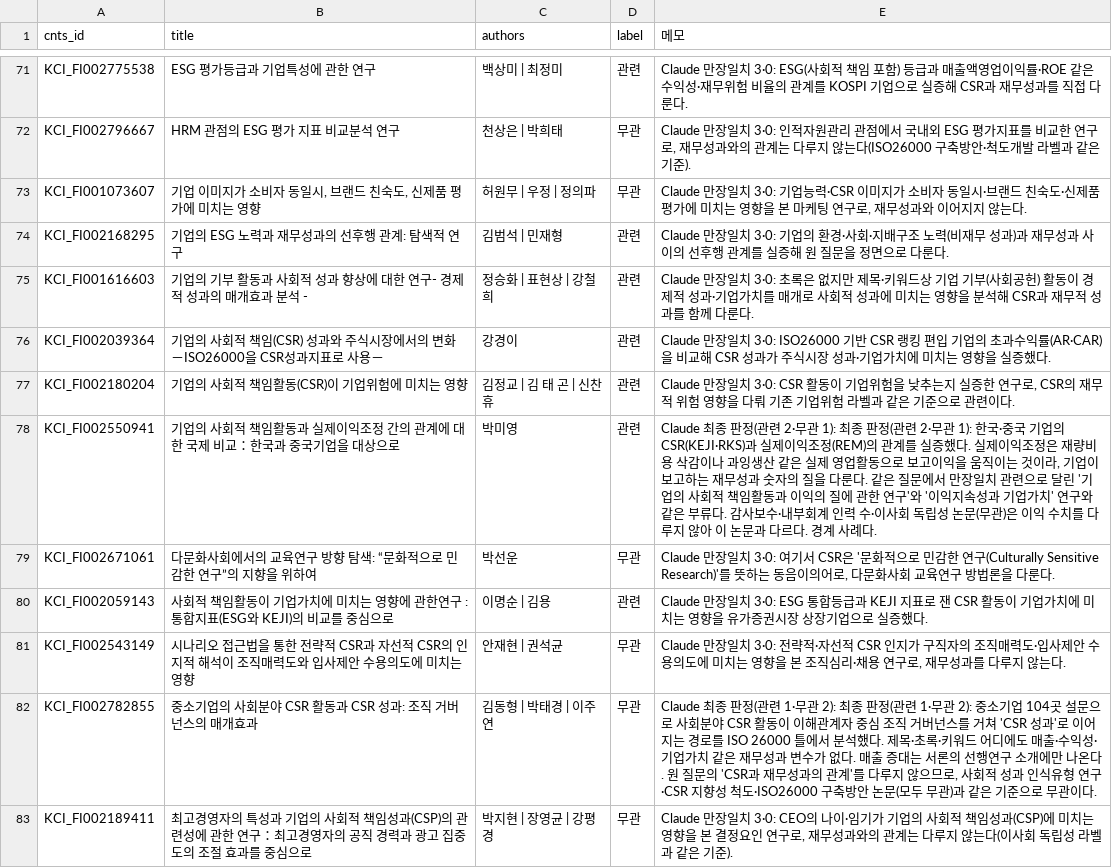
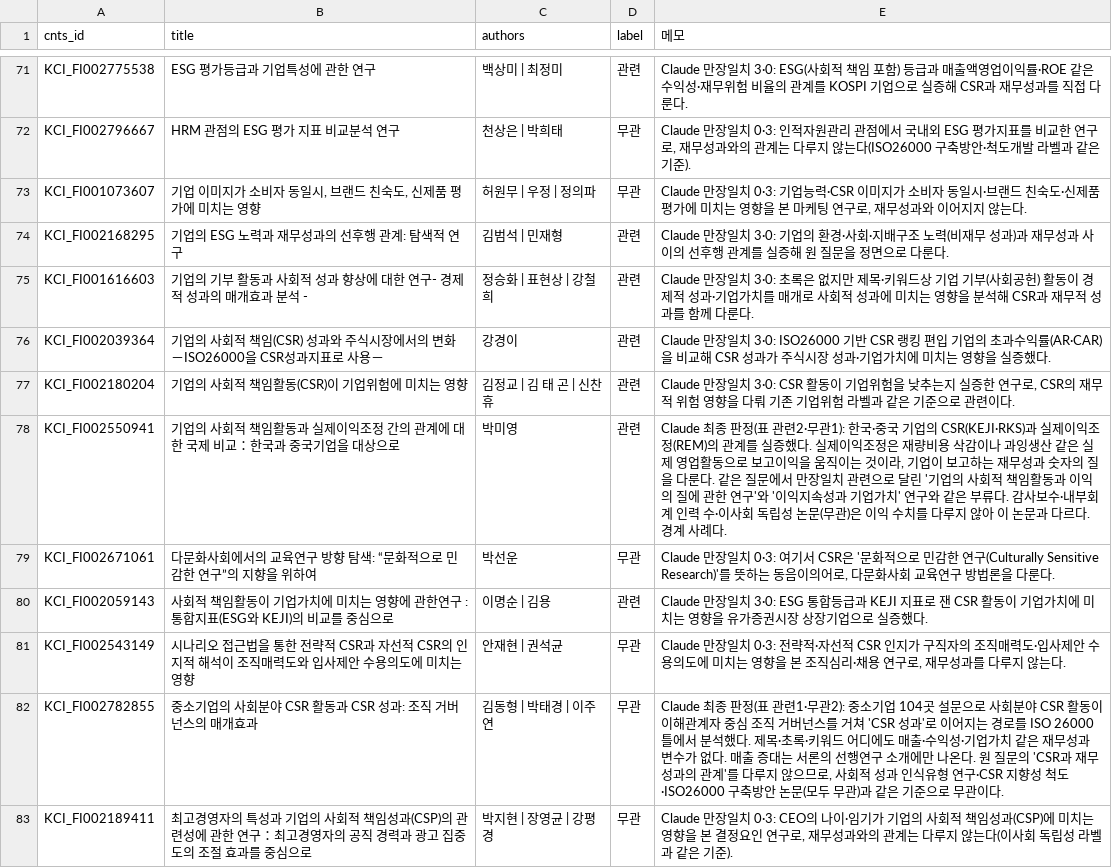
Before and after one commit to Jeonghyun-An/NL_library_AI, a CSV file: scripts/research_eval/labels/csr.csv, drawn as a sheet; only a part is shown, gaps mark what is left out; the diff covers the shown part only; the diff names each change by its address in the sheet, - before the commit and + after, or states it on an @@ line.

```diff
--- a/scripts/research_eval/labels/csr.csv
+++ b/scripts/research_eval/labels/csr.csv
-E72 (메모): …장일치 3·0: 인적자원…
+E72 (메모): …장일치 0·3: 인적자원…
-E73 (메모): …장일치 3·0: 기업능력…
+E73 (메모): …장일치 0·3: 기업능력…
-E78 (메모): …판정(관련 2·무관 1): 최종 판정(관련 2·무관 1): 한국·…
+E78 (메모): …판정(표 관련2·무관1): 한국·…
-E79 (메모): …장일치 3·0: 여기서…
+E79 (메모): …장일치 0·3: 여기서…
-E81 (메모): …장일치 3·0: 전략적·…
+E81 (메모): …장일치 0·3: 전략적·…
-E82 (메모): …판정(관련 1·무관 2): 최종 판정(관련 1·무관 2): 중소기…
+E82 (메모): …판정(표 관련1·무관2): 중소기…
-E83 (메모): …장일치 3·0: CEO의 나…
+E83 (메모): …장일치 0·3: CEO의 나…
```
Also changed, not shown: 15 edited cells elsewhere in this file, scripts/research_eval/labels/computing.csv, scripts/research_eval/labels/elderly.csv, 4 other files.
